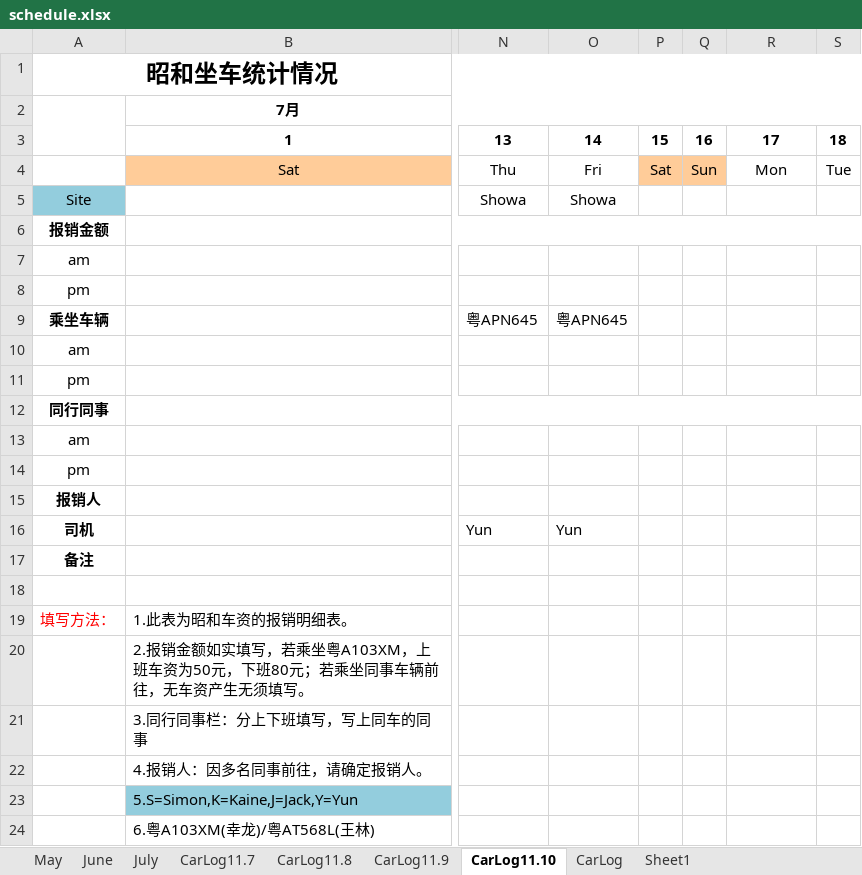
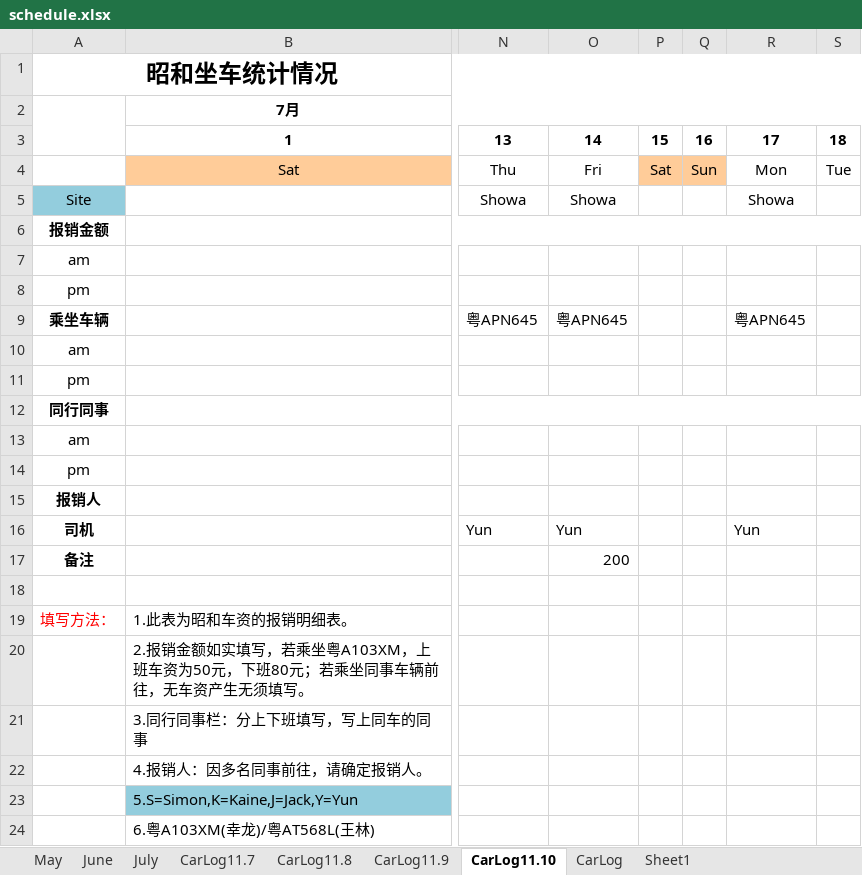
Before and after one commit to hubshi/liferecord, an Excel workbook: history/schedule.xlsx, sheet CarLog11.10, drawn as a sheet; only a part is shown, gaps mark what is left out; values as stored, in another font and other column widths than the file's, no borders; the diff names each change by its address in the sheet, - before the commit and + after, or states it on an @@ line.

```diff
--- a/history/schedule.xlsx (sheet CarLog11.10)
+++ b/history/schedule.xlsx (sheet CarLog11.10)
-R5: (empty)
+R5: Showa
-R9: (empty)
+R9: 粤APN645
-R16: (empty)
+R16: Yun
-O17: (empty)
+O17: 200
```
Also changed, not shown: history/drive.xlsx, 1 other file.
